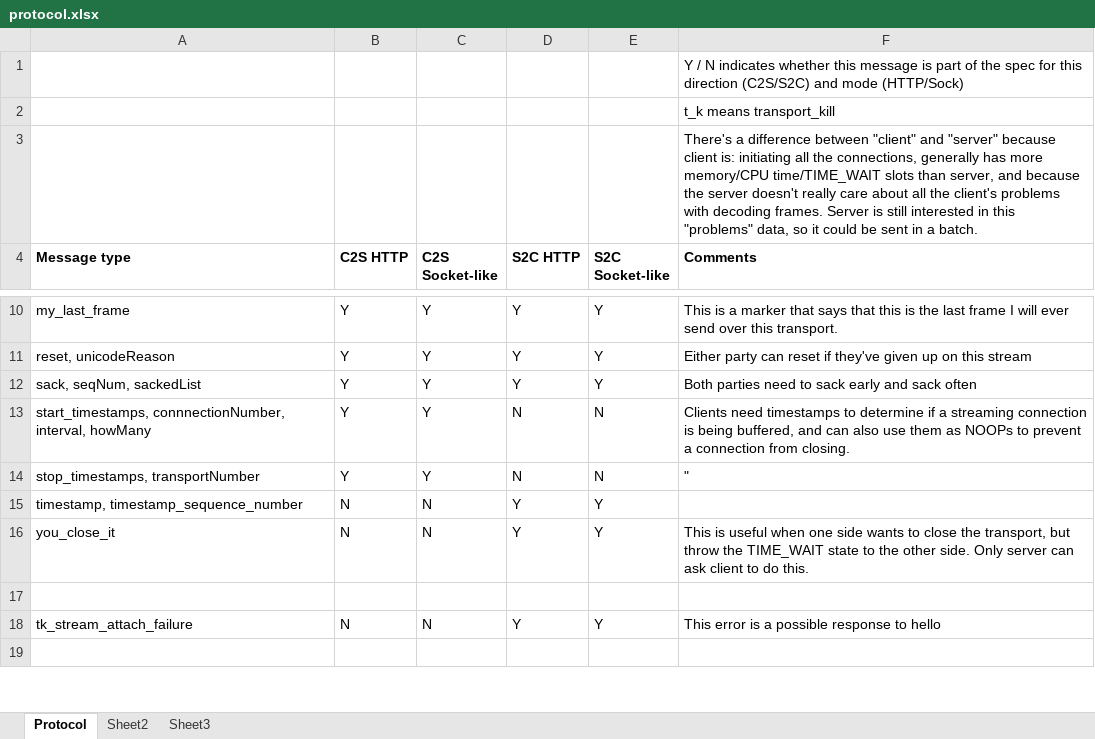
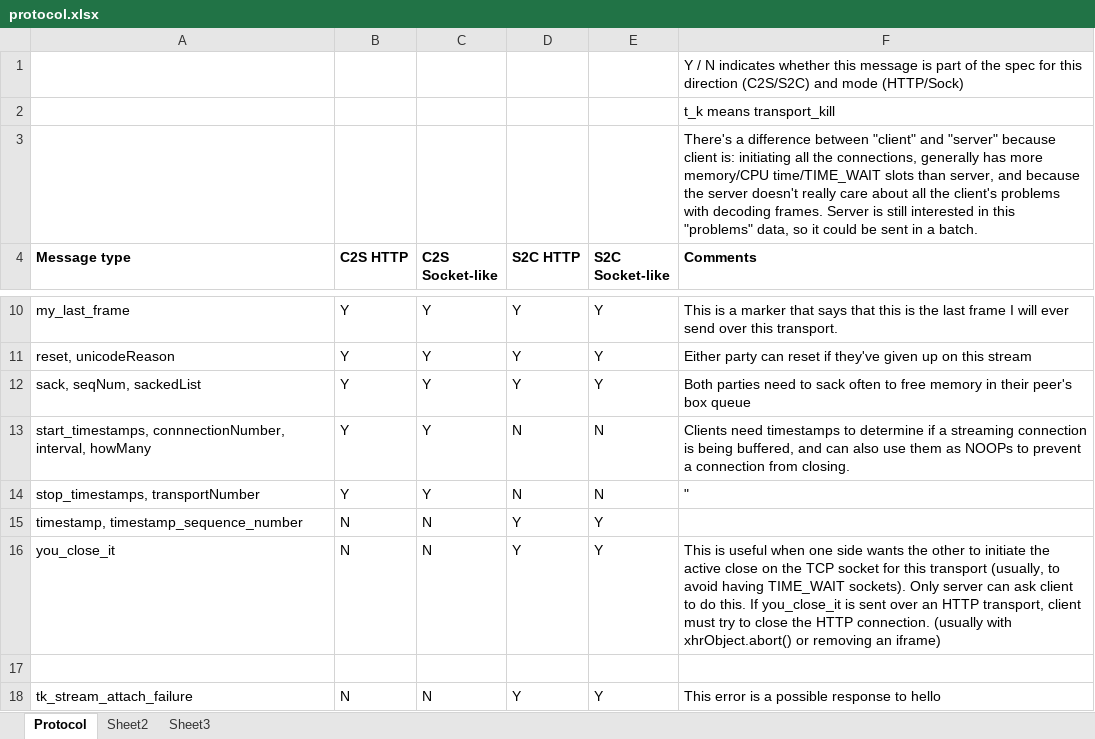
Before and after one commit to ludiosarchive/Minerva, an Excel workbook: docs/protocol.xlsx, sheet Protocol, drawn as a sheet; only a part is shown, gaps mark what is left out; the shorter side is filled out with more unchanged rows; values as stored, in another font and other column widths than the file's, no borders; conditional formats not drawn; the diff names each change by its address in the sheet, - before the commit and + after, or states it on an @@ line.

Commit message:
add some comments about future protocol changes; minor optimizations by reducing use of exceptions

```diff
--- a/docs/protocol.xlsx (sheet Protocol)
+++ b/docs/protocol.xlsx (sheet Protocol)
-F12 (Comments): …to sack early and sack often
+F12 (Comments): …to sack often to free memory in their peer's box queue
-F16 (Comments): …side wants to close the transport, but throw the TIME_WAIT state to the other side. Only server can ask client to do this.
+F16 (Comments): …side wants the other to initiate the active close on the TCP socket for this transport (usually, to avoid having TIME_WAIT sockets). Only server can ask client to do this. If you_close_it is sent over an HTTP transport, client must try to close the HTTP connection. (usually with xhrObject.abort() or removing an iframe)
```
Also changed, not shown: 2 other files.
